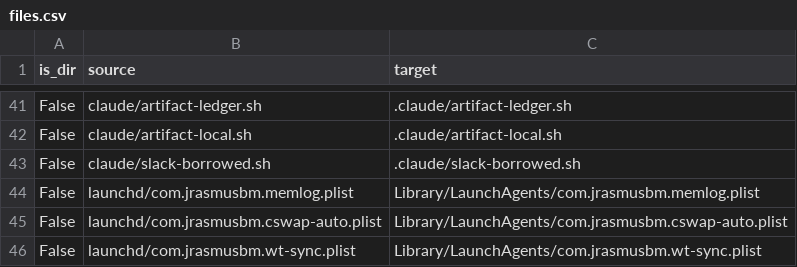
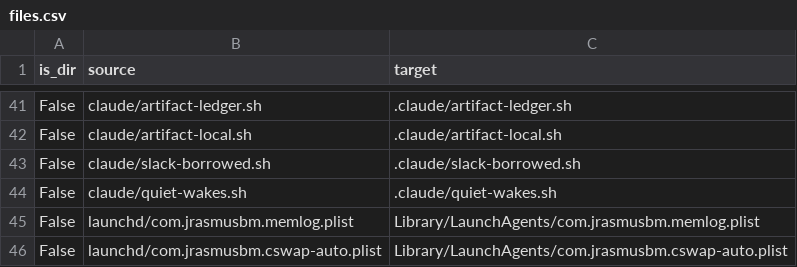
Before and after one commit to JRasmusBm/dotfiles, a CSV file: files.csv, drawn as a sheet; only a part is shown, gaps mark what is left out; the shorter side is filled out with more unchanged rows; the diff names each change by its address in the sheet, - before the commit and + after, or states it on an @@ line.

```diff
--- a/files.csv
+++ b/files.csv
+row 44: False | claude/quiet-wakes.sh | .claude/quiet-wakes.sh
```
Also changed, not shown: 8 other files.
